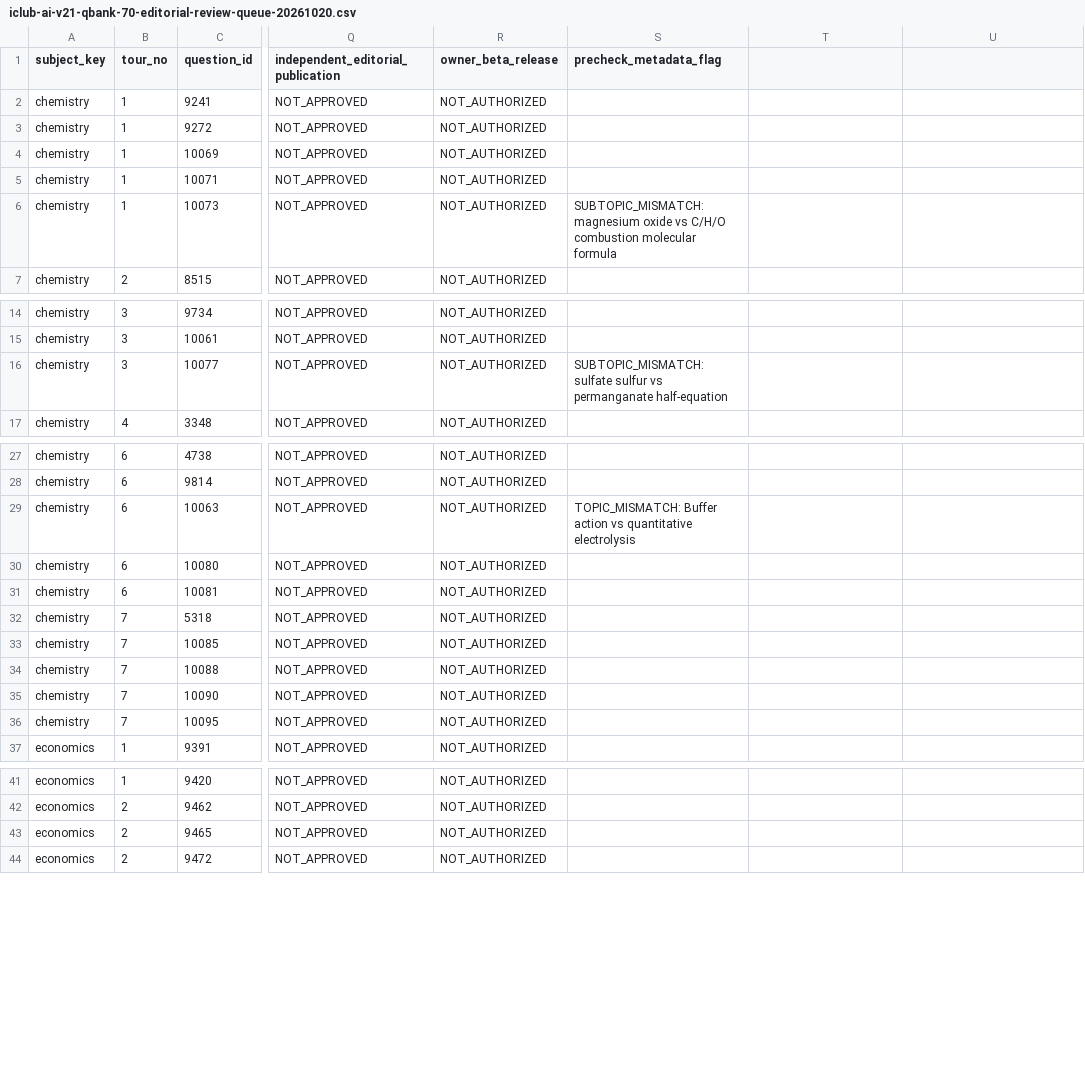
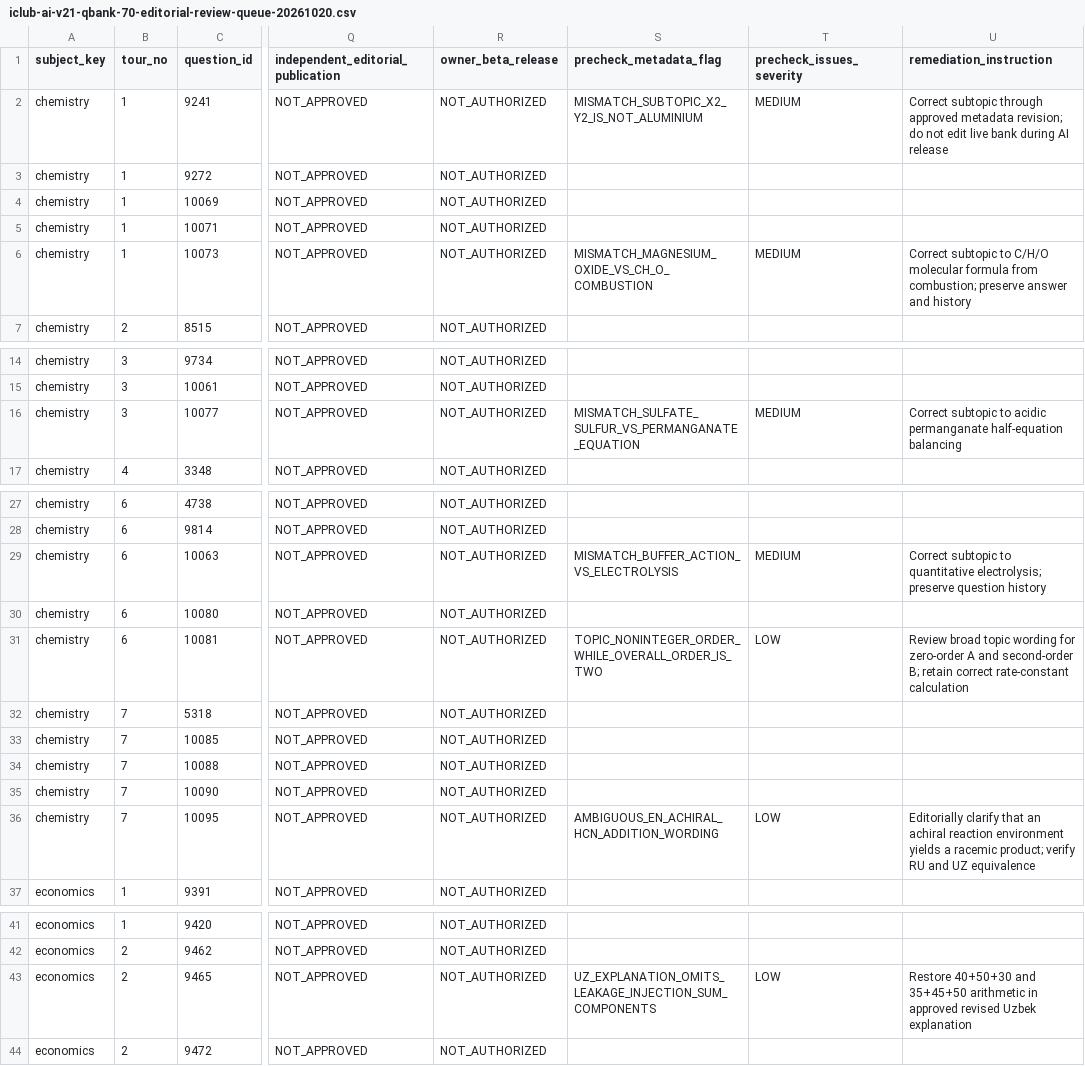
Before and after one commit to jteshaboev1984-ops/iClub_APP, a CSV file: docs/iclub-ai-v21-qbank-70-editorial-review-queue-20261020.csv, drawn as a sheet; only a part is shown, gaps mark what is left out; the diff covers the shown part only; the diff names each change by its address in the sheet, - before the commit and + after, or states it on an @@ line.

Commit message:
docs(ai): flag 8 exact academic metadata/translation issues without approving source release

```diff
--- a/docs/iclub-ai-v21-qbank-70-editorial-review-queue-20261020.csv
+++ b/docs/iclub-ai-v21-qbank-70-editorial-review-queue-20261020.csv
-T1: (empty)
+T1: precheck_issues_severity
-U1: (empty)
+U1: remediation_instruction
-S2 (precheck_metadata_flag): (empty)
+S2 (precheck_metadata_flag): MISMATCH_SUBTOPIC_X2_Y2_IS_NOT_ALUMINIUM
-T2 (precheck_issues_severity): (empty)
+T2 (precheck_issues_severity): MEDIUM
-U2 (remediation_instruction): (empty)
+U2 (remediation_instruction): Correct subtopic through approved metadata revision; do not edit live bank during AI release
-S6 (precheck_metadata_flag): SUBTOPIC_MISMATCH: magnesium oxide vs C/H/O combustion molecular formula
+S6 (precheck_metadata_flag): MISMATCH_MAGNESIUM_OXIDE_VS_CH_O_COMBUSTION
-T6 (precheck_issues_severity): (empty)
+T6 (precheck_issues_severity): MEDIUM
-U6 (remediation_instruction): (empty)
+U6 (remediation_instruction): Correct subtopic to C/H/O molecular formula from combustion; preserve answer and history
-S16 (precheck_metadata_flag): SUBTOPIC_MISMATCH: sulfate sulfur vs permanganate half-equation
+S16 (precheck_metadata_flag): MISMATCH_SULFATE_SULFUR_VS_PERMANGANATE_EQUATION
-T16 (precheck_issues_severity): (empty)
+T16 (precheck_issues_severity): MEDIUM
-U16 (remediation_instruction): (empty)
+U16 (remediation_instruction): Correct subtopic to acidic permanganate half-equation balancing
-S29 (precheck_metadata_flag): TOPIC_MISMATCH: Buffer action vs quantitative electrolysis
+S29 (precheck_metadata_flag): MISMATCH_BUFFER_ACTION_VS_ELECTROLYSIS
-T29 (precheck_issues_severity): (empty)
+T29 (precheck_issues_severity): MEDIUM
-U29 (remediation_instruction): (empty)
+U29 (remediation_instruction): Correct subtopic to quantitative electrolysis; preserve question history
-S31 (precheck_metadata_flag): (empty)
+S31 (precheck_metadata_flag): TOPIC_NONINTEGER_ORDER_WHILE_OVERALL_ORDER_IS_TWO
-T31 (precheck_issues_severity): (empty)
+T31 (precheck_issues_severity): LOW
-U31 (remediation_instruction): (empty)
+U31 (remediation_instruction): Review broad topic wording for zero-order A and second-order B; retain correct rate-constant calculation
-S36 (precheck_metadata_flag): (empty)
+S36 (precheck_metadata_flag): AMBIGUOUS_EN_ACHIRAL_HCN_ADDITION_WORDING
-T36 (precheck_issues_severity): (empty)
+T36 (precheck_issues_severity): LOW
-U36 (remediation_instruction): (empty)
+U36 (remediation_instruction): Editorially clarify that an achiral reaction environment yields a racemic product; verify RU and UZ equivalence
-S43 (precheck_metadata_flag): (empty)
+S43 (precheck_metadata_flag): UZ_EXPLANATION_OMITS_LEAKAGE_INJECTION_SUM_COMPONENTS
-T43 (precheck_issues_severity): (empty)
+T43 (precheck_issues_severity): LOW
-U43 (remediation_instruction): (empty)
+U43 (remediation_instruction): Restore 40+50+30 and 35+45+50 arithmetic in approved revised Uzbek explanation
```
Also changed, not shown: 3 edited cells elsewhere in this file.
